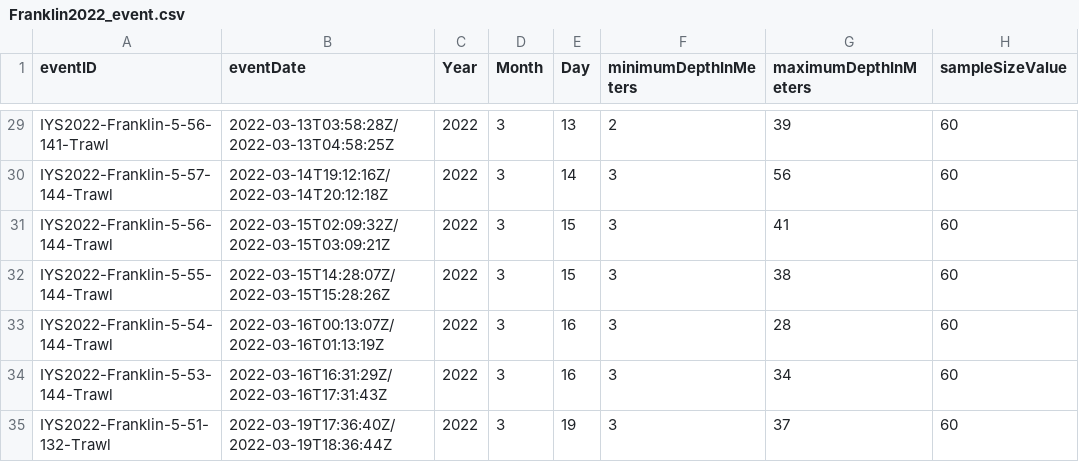
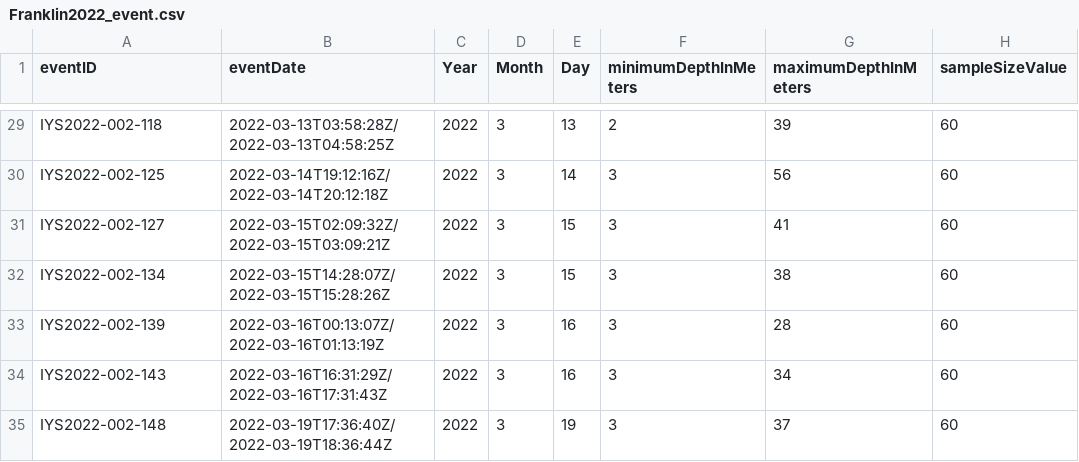
Before and after one commit to international-year-of-the-salmon/2022-Franklin-Trawl, a CSV file: standardized_data/Franklin2022_event.csv, drawn as a sheet; only a part is shown, gaps mark what is left out; the diff covers the shown part only; the diff names each change by its address in the sheet, - before the commit and + after, or states it on an @@ line.

```diff
--- a/standardized_data/Franklin2022_event.csv
+++ b/standardized_data/Franklin2022_event.csv
-A29 (eventID): IYS2022-Franklin-5-56-141-Trawl
+A29 (eventID): IYS2022-002-118
-A30 (eventID): IYS2022-Franklin-5-57-144-Trawl
+A30 (eventID): IYS2022-002-125
-A31 (eventID): IYS2022-Franklin-5-56-144-Trawl
+A31 (eventID): IYS2022-002-127
-A32 (eventID): IYS2022-Franklin-5-55-144-Trawl
+A32 (eventID): IYS2022-002-134
-A33 (eventID): IYS2022-Franklin-5-54-144-Trawl
+A33 (eventID): IYS2022-002-139
-A34 (eventID): IYS2022-Franklin-5-53-144-Trawl
+A34 (eventID): IYS2022-002-143
-A35 (eventID): IYS2022-Franklin-5-51-132-Trawl
+A35 (eventID): IYS2022-002-148
```
Also changed, not shown: 27 edited cells elsewhere in this file, 5 other files.
